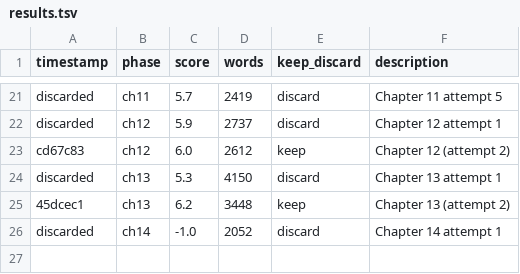
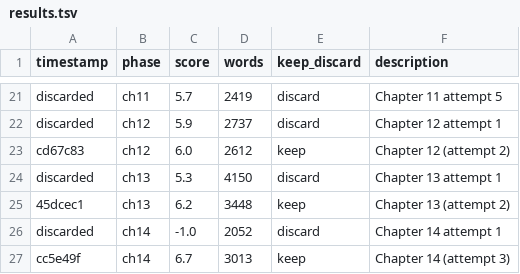
Before and after one commit to perejaslav/hermes-autonovel, a TSV file: results.tsv, drawn as a sheet; only a part is shown, gaps mark what is left out; the diff names each change by its address in the sheet, - before the commit and + after, or states it on an @@ line.

```diff
--- a/results.tsv
+++ b/results.tsv
+row 27: cc5e49f | ch14 | 6.7 | 3013 | keep | Chapter 14 (attempt 3)
```
Also changed, not shown: 2 other files.
